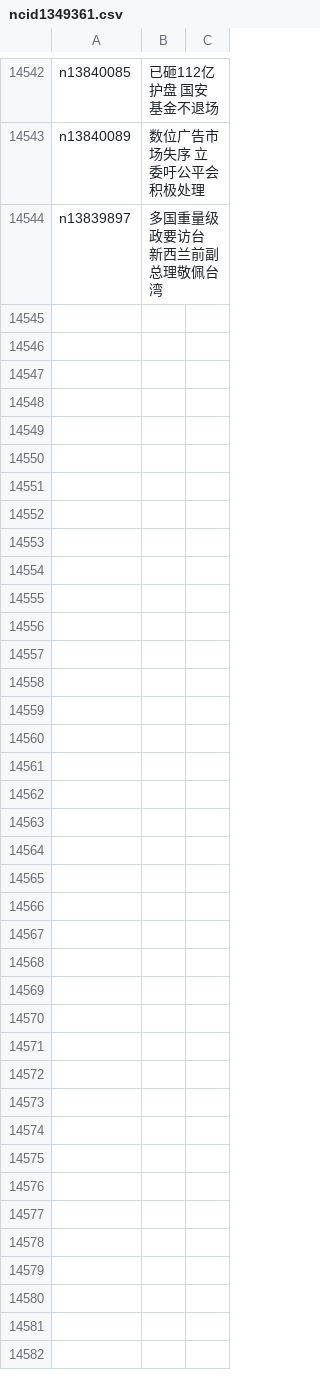
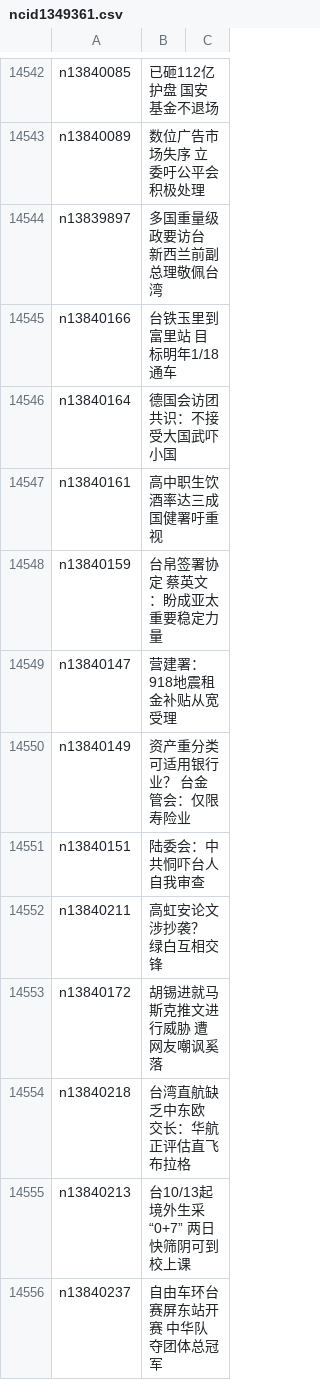
Before and after one commit to epic-marker/epoch-news, a CSV file: indexes/ncid1349361.csv, drawn as a sheet; only a part is shown, gaps mark what is left out.

```diff
--- a/indexes/ncid1349361.csv
+++ b/indexes/ncid1349361.csv
@@ -14544 +14544,13 @@ n13840089,数位广告市场失序 立委吁公平会积极处理
 n13839897,多国重量级政要访台 新西兰前副总理敬佩台湾
+n13840166,台铁玉里到富里站 目标明年1/18通车
+n13840164,德国会访团共识：不接受大国武吓小国
+n13840161,高中职生饮酒率达三成 国健署吁重视
+n13840159,台帛签署协定 蔡英文：盼成亚太重要稳定力量
+n13840147,营建署：918地震租金补贴从宽受理
+n13840149,资产重分类可适用银行业？ 台金管会：仅限寿险业
+n13840151,陆委会：中共恫吓台人自我审查
+n13840211,高虹安论文涉抄袭？ 绿白互相交锋
+n13840172,胡锡进就马斯克推文进行威胁 遭网友嘲讽奚落
+n13840218,台湾直航缺乏中东欧 交长：华航正评估直飞布拉格
+n13840213,台10/13起境外生采“0+7” 两日快筛阴可到校上课
+n13840237,自由车环台赛屏东站开赛 中华队夺团体总冠军
```
Also changed, not shown: indexes/ncid1078159.csv, indexes/ncid1349362.csv, 49 other files.
